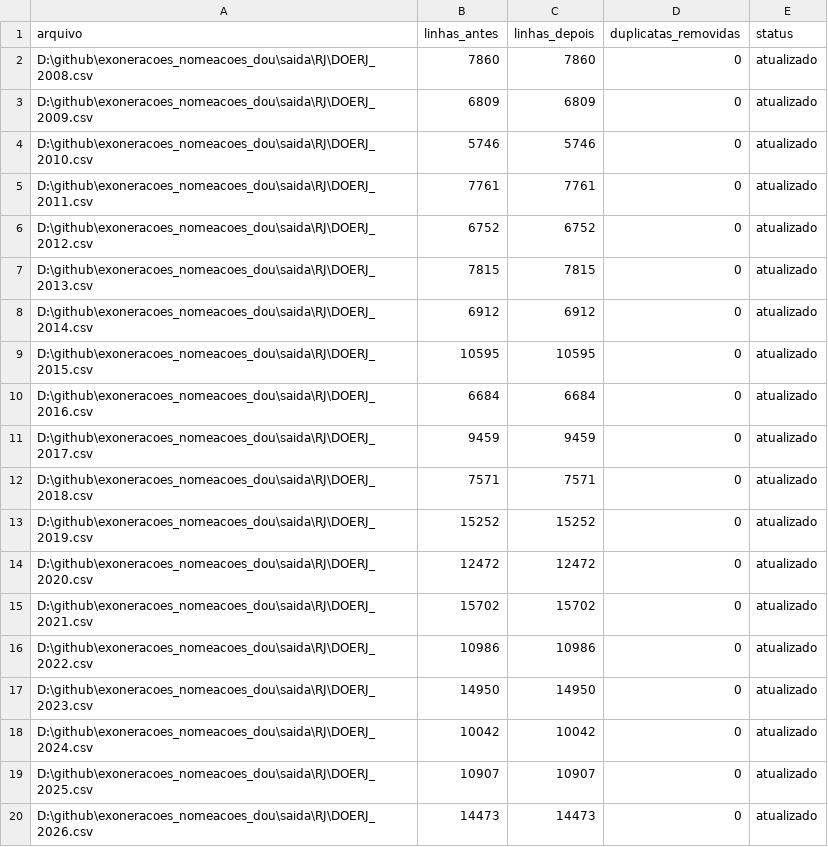
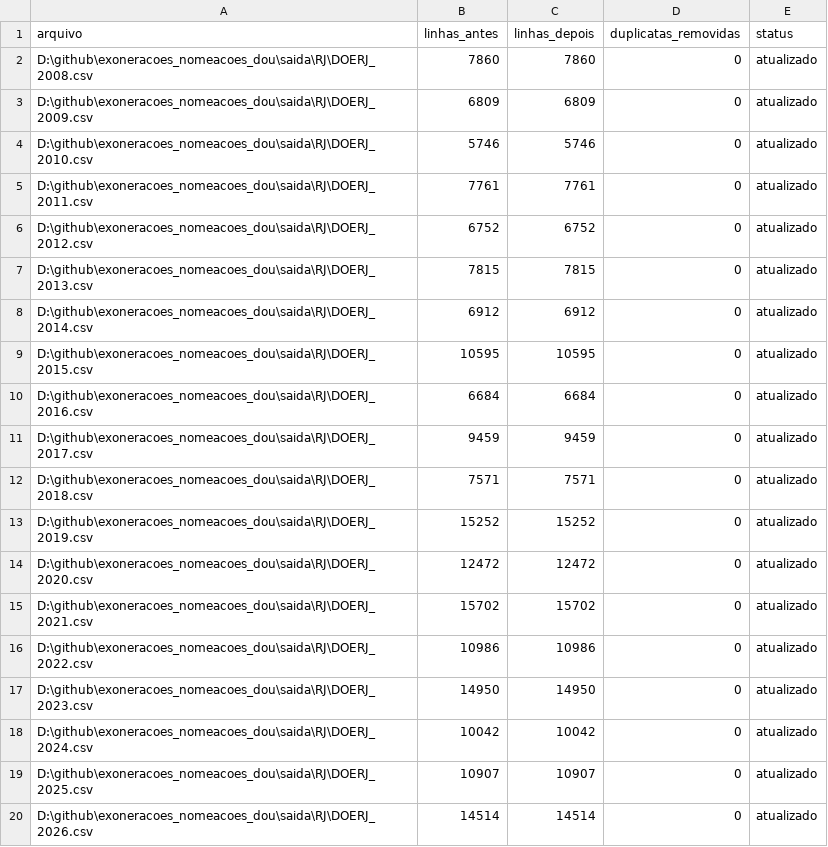
Before and after one commit to 0rakul0/exoneracoes_nomeacoes_dou, a CSV file: saida/relatorio_deduplicacao_atos.csv, drawn as a sheet.

```diff
--- a/saida/relatorio_deduplicacao_atos.csv
+++ b/saida/relatorio_deduplicacao_atos.csv
@@ -19,2 +19,2 @@ D:\github\exoneracoes_nomeacoes_dou\saida\RJ\DOERJ_2024.csv,10042,10042,0,atuali
 D:\github\exoneracoes_nomeacoes_dou\saida\RJ\DOERJ_2025.csv,10907,10907,0,atualizado
-D:\github\exoneracoes_nomeacoes_dou\saida\RJ\DOERJ_2026.csv,14473,14473,0,atualizado
+D:\github\exoneracoes_nomeacoes_dou\saida\RJ\DOERJ_2026.csv,14514,14514,0,atualizado
```
Also changed, not shown: 8 other files.
